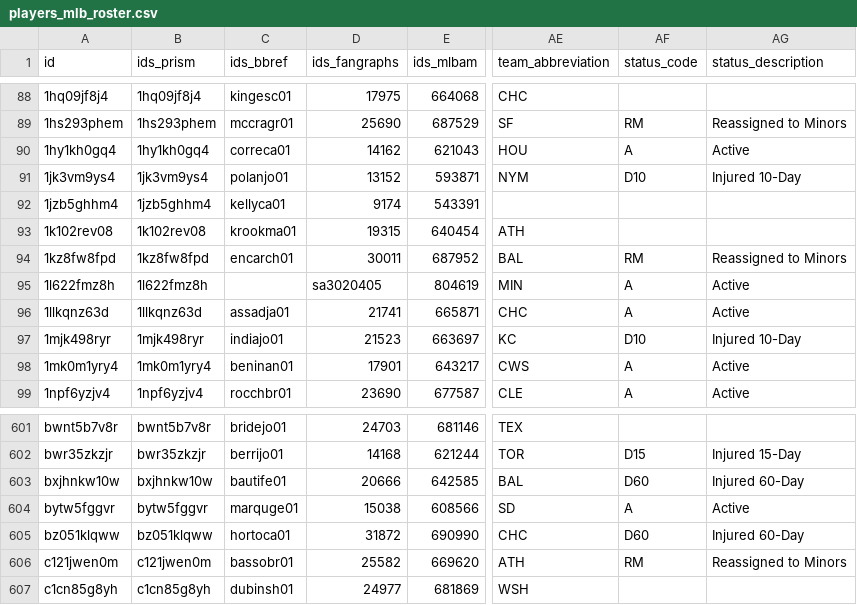
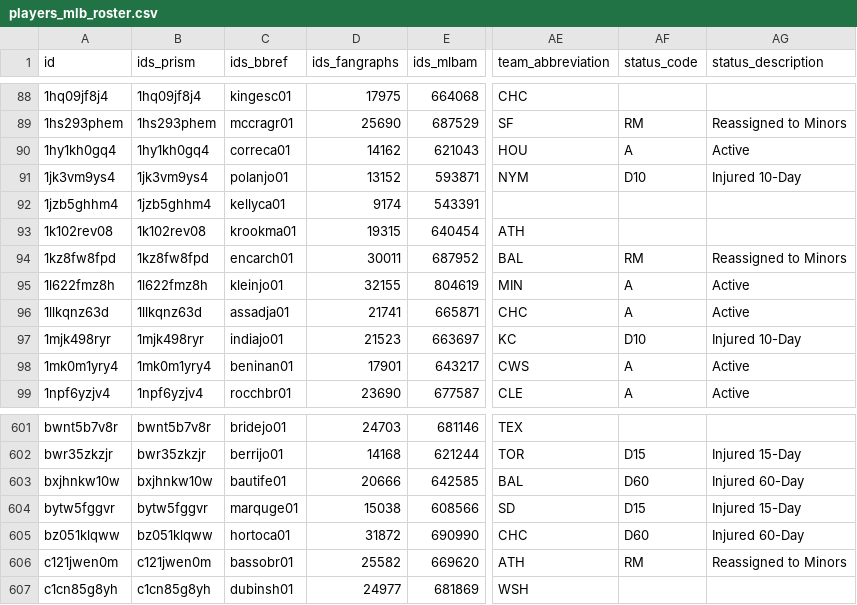
Before and after one commit to StatsVine/prism-registry, a CSV file: exports/mlb/players_mlb_roster/players_mlb_roster.csv, drawn as a sheet; only a part is shown, gaps mark what is left out; the diff names each change by its address in the sheet, - before the commit and + after, or states it on an @@ line.

```diff
--- a/exports/mlb/players_mlb_roster/players_mlb_roster.csv
+++ b/exports/mlb/players_mlb_roster/players_mlb_roster.csv
-C95 (ids_bbref): (empty)
+C95 (ids_bbref): kleinjo01
-D95 (ids_fangraphs): sa3020405
+D95 (ids_fangraphs): 32155
-AF604 (status_code): A
+AF604 (status_code): D15
-AG604 (status_description): Active
+AG604 (status_description): Injured 15-Day
```
Also changed, not shown: exports/mlb/player_ids/player_ids.csv, exports/mlb/players_mlb_profile/players_mlb_profile.csv, 42 other files.
